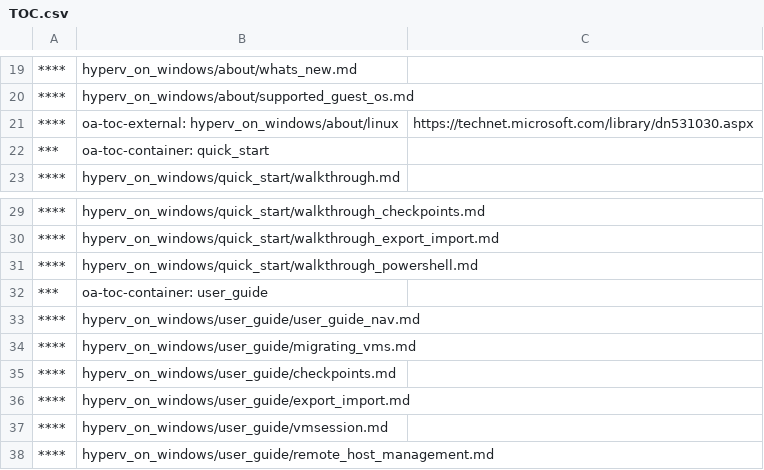
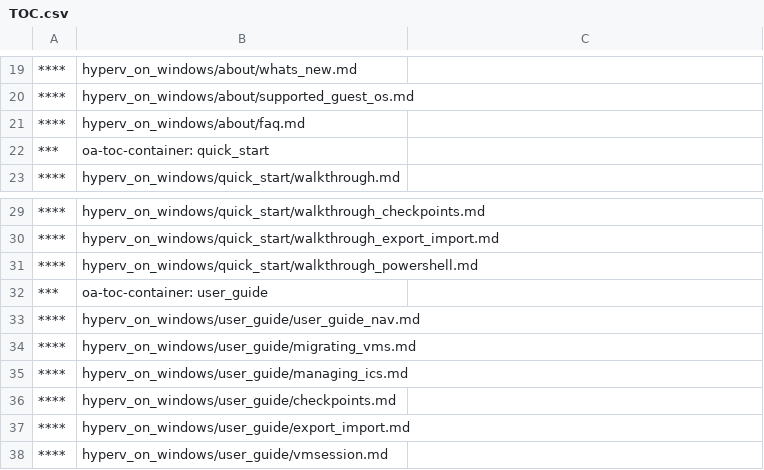
Before and after one commit to MicrosoftDocs/Virtualization-Documentation, a CSV file: virtualization/TOC.csv, drawn as a sheet; only a part is shown, gaps mark what is left out; the shorter side is filled out with more unchanged rows.

```diff
--- a/virtualization/TOC.csv
+++ b/virtualization/TOC.csv
@@ -20,3 +20,3 @@
 ****,hyperv_on_windows/about/supported_guest_os.md,
-****,oa-toc-external: hyperv_on_windows/about/linux,https://technet.microsoft.com/library/dn531030.aspx
+****,hyperv_on_windows/about/faq.md,
 ***,oa-toc-container: quick_start,
@@ -34,2 +34,3 @@
 ****,hyperv_on_windows/user_guide/migrating_vms.md,
+****,hyperv_on_windows/user_guide/managing_ics.md,
 ****,hyperv_on_windows/user_guide/checkpoints.md,
```
Also changed, not shown: 2 other files.
